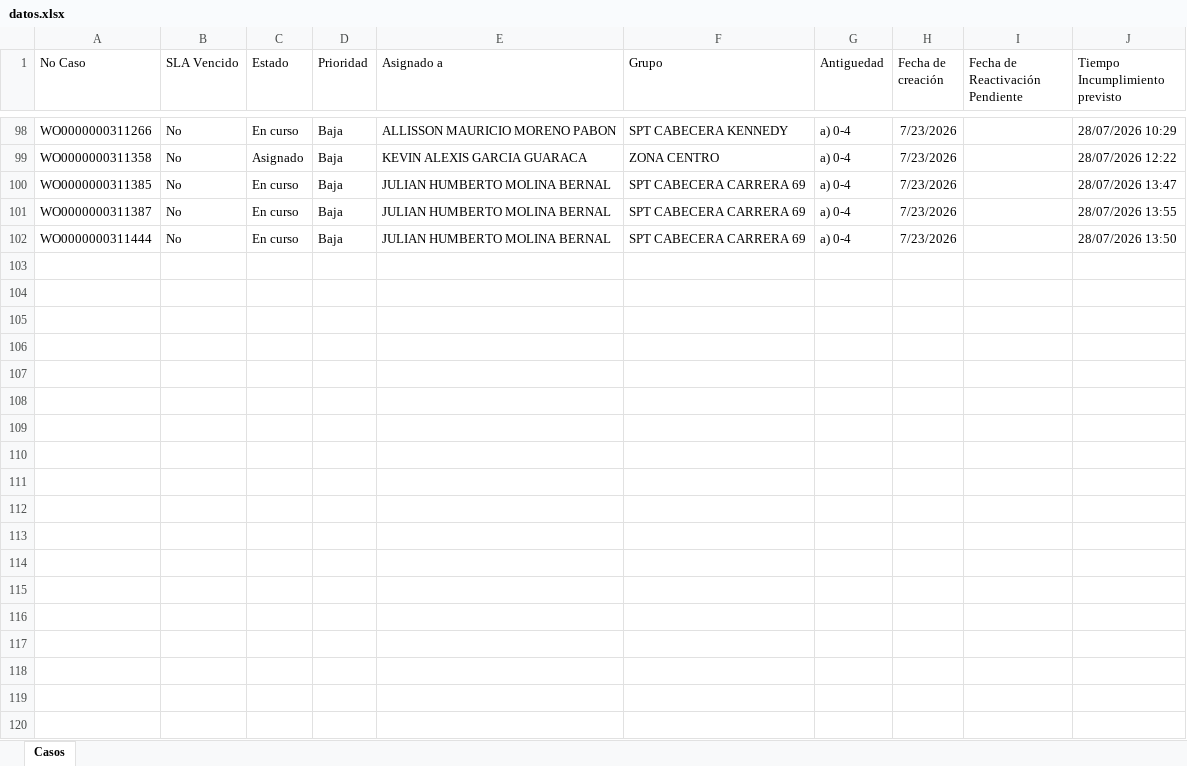
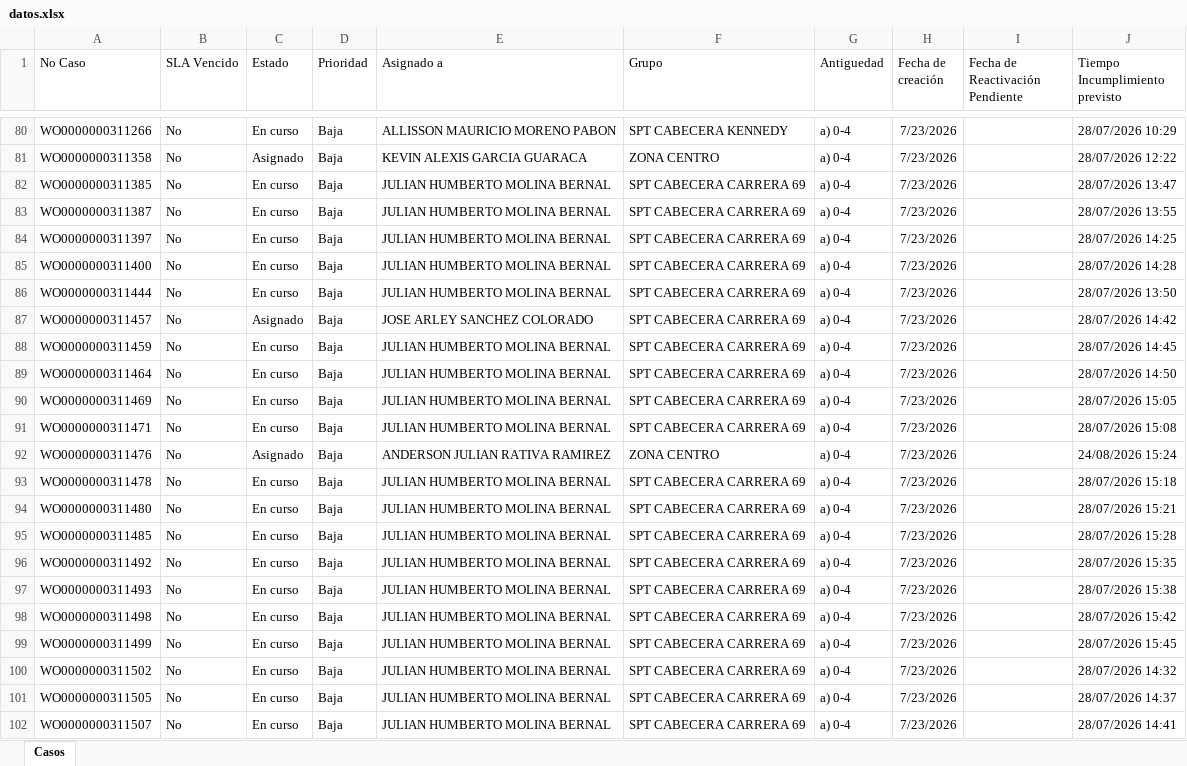
Before and after one commit to gersoncs/SPT, an Excel workbook: datos.xlsx, sheet Casos, drawn as a sheet; only a part is shown, gaps mark what is left out; values as stored, in another font and other column widths than the file's, no borders; the diff covers the shown part only; the diff names each change by its address in the sheet, - before the commit and + after, or states it on an @@ line.

```diff
--- a/datos.xlsx (sheet Casos)
+++ b/datos.xlsx (sheet Casos)
+row 84: WO0000000311397 | No | En curso | Baja | JULIAN HUMBERTO MOLINA BERNAL | SPT CABECERA CARRERA 69 | a) 0-4 | 7/23/2026 |  | 28/07/2026 14:25
+row 85: WO0000000311400 | No | En curso | Baja | JULIAN HUMBERTO MOLINA BERNAL | SPT CABECERA CARRERA 69 | a) 0-4 | 7/23/2026 |  | 28/07/2026 14:28
+row 87: WO0000000311457 | No | Asignado | Baja | JOSE ARLEY SANCHEZ COLORADO | SPT CABECERA CARRERA 69 | a) 0-4 | 7/23/2026 |  | 28/07/2026 14:42
+row 88: WO0000000311459 | No | En curso | Baja | JULIAN HUMBERTO MOLINA BERNAL | SPT CABECERA CARRERA 69 | a) 0-4 | 7/23/2026 |  | 28/07/2026 14:45
+row 89: WO0000000311464 | No | En curso | Baja | JULIAN HUMBERTO MOLINA BERNAL | SPT CABECERA CARRERA 69 | a) 0-4 | 7/23/2026 |  | 28/07/2026 14:50
+row 90: WO0000000311469 | No | En curso | Baja | JULIAN HUMBERTO MOLINA BERNAL | SPT CABECERA CARRERA 69 | a) 0-4 | 7/23/2026 |  | 28/07/2026 15:05
+row 91: WO0000000311471 | No | En curso | Baja | JULIAN HUMBERTO MOLINA BERNAL | SPT CABECERA CARRERA 69 | a) 0-4 | 7/23/2026 |  | 28/07/2026 15:08
+row 92: WO0000000311476 | No | Asignado | Baja | ANDERSON JULIAN RATIVA RAMIREZ | ZONA CENTRO | a) 0-4 | 7/23/2026 |  | 24/08/2026 15:24
+row 93: WO0000000311478 | No | En curso | Baja | JULIAN HUMBERTO MOLINA BERNAL | SPT CABECERA CARRERA 69 | a) 0-4 | 7/23/2026 |  | 28/07/2026 15:18
+row 94: WO0000000311480 | No | En curso | Baja | JULIAN HUMBERTO MOLINA BERNAL | SPT CABECERA CARRERA 69 | a) 0-4 | 7/23/2026 |  | 28/07/2026 15:21
+row 95: WO0000000311485 | No | En curso | Baja | JULIAN HUMBERTO MOLINA BERNAL | SPT CABECERA CARRERA 69 | a) 0-4 | 7/23/2026 |  | 28/07/2026 15:28
+row 96: WO0000000311492 | No | En curso | Baja | JULIAN HUMBERTO MOLINA BERNAL | SPT CABECERA CARRERA 69 | a) 0-4 | 7/23/2026 |  | 28/07/2026 15:35
+row 97: WO0000000311493 | No | En curso | Baja | JULIAN HUMBERTO MOLINA BERNAL | SPT CABECERA CARRERA 69 | a) 0-4 | 7/23/2026 |  | 28/07/2026 15:38
+row 98: WO0000000311498 | No | En curso | Baja | JULIAN HUMBERTO MOLINA BERNAL | SPT CABECERA CARRERA 69 | a) 0-4 | 7/23/2026 |  | 28/07/2026 15:42
+row 99: WO0000000311499 | No | En curso | Baja | JULIAN HUMBERTO MOLINA BERNAL | SPT CABECERA CARRERA 69 | a) 0-4 | 7/23/2026 |  | 28/07/2026 15:45
+row 100: WO0000000311502 | No | En curso | Baja | JULIAN HUMBERTO MOLINA BERNAL | SPT CABECERA CARRERA 69 | a) 0-4 | 7/23/2026 |  | 28/07/2026 14:32
+row 101: WO0000000311505 | No | En curso | Baja | JULIAN HUMBERTO MOLINA BERNAL | SPT CABECERA CARRERA 69 | a) 0-4 | 7/23/2026 |  | 28/07/2026 14:37
+row 102: WO0000000311507 | No | En curso | Baja | JULIAN HUMBERTO MOLINA BERNAL | SPT CABECERA CARRERA 69 | a) 0-4 | 7/23/2026 |  | 28/07/2026 14:41
```
Also changed, not shown: 16 added rows, 22 removed rows and 34 edited cells elsewhere in this sheet, notas.xlsx.
